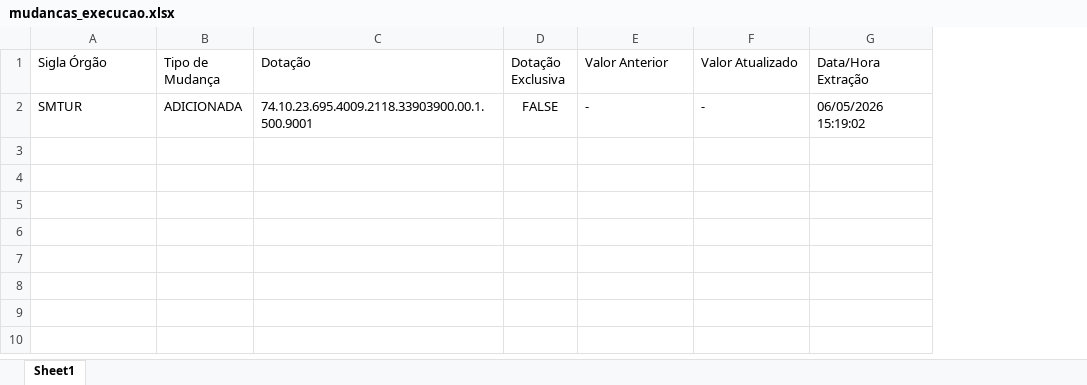
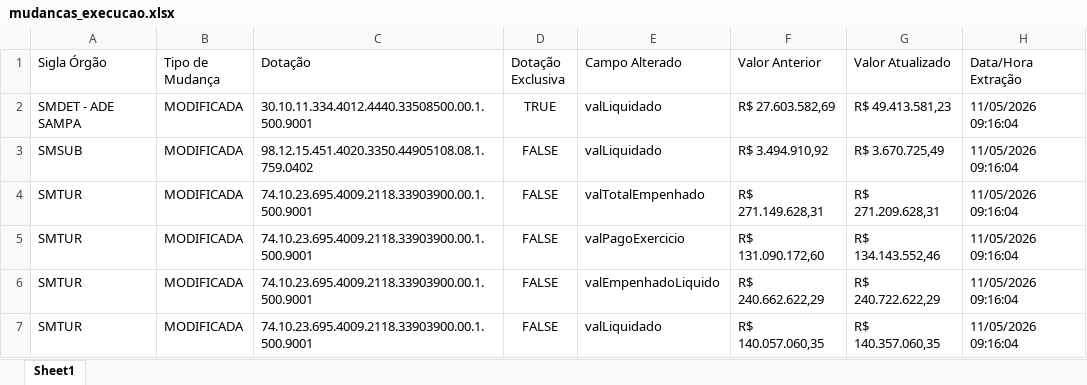
Before and after one commit to NathanSFaita/sof_adesampa, an Excel workbook: base_execucao/mudancas_execucao.xlsx, sheet Sheet1, drawn as a sheet; values as stored, in another font and other column widths than the file's, no borders; addresses are those after the commit; the diff names each change by its address in the sheet, - before the commit and + after, or states it on an @@ line.

```diff
--- a/base_execucao/mudancas_execucao.xlsx (sheet Sheet1)
+++ b/base_execucao/mudancas_execucao.xlsx (sheet Sheet1)
+column E (Campo Alterado), row 4: valTotalEmpenhado
+row 2: SMDET - ADE SAMPA | MODIFICADA | 30.10.11.334.4012.4440.33508500.00.1.500.9001 | TRUE | valLiquidado | R$ 27.603.582,69 | R$ 49.413.581,23 | 11/05/2026 09:16:04
+row 3: SMSUB | MODIFICADA | 98.12.15.451.4020.3350.44905108.08.1.759.0402 | FALSE | valLiquidado | R$ 3.494.910,92 | R$ 3.670.725,49 | 11/05/2026 09:16:04
-B4 (Tipo de Mudança): ADICIONADA
+B4 (Tipo de Mudança): MODIFICADA
-F4 (Valor Anterior): -
+F4 (Valor Anterior): R$ 271.149.628,31
-G4 (Valor Atualizado): -
+G4 (Valor Atualizado): R$ 271.209.628,31
-H4 (Data/Hora Extração): 06/05/2026 15:19:02
+H4 (Data/Hora Extração): 11/05/2026 09:16:04
+row 5: SMTUR | MODIFICADA | 74.10.23.695.4009.2118.33903900.00.1.500.9001 | FALSE | valPagoExercicio | R$ 131.090.172,60 | R$ 134.143.552,46 | 11/05/2026 09:16:04
+row 6: SMTUR | MODIFICADA | 74.10.23.695.4009.2118.33903900.00.1.500.9001 | FALSE | valEmpenhadoLiquido | R$ 240.662.622,29 | R$ 240.722.622,29 | 11/05/2026 09:16:04
+row 7: SMTUR | MODIFICADA | 74.10.23.695.4009.2118.33903900.00.1.500.9001 | FALSE | valLiquidado | R$ 140.057.060,35 | R$ 140.357.060,35 | 11/05/2026 09:16:04
```
Also changed, not shown: arquivos_auxiliares/dotacoes.xlsx, base_execucao/empenhos.xlsx, 8 other files.
